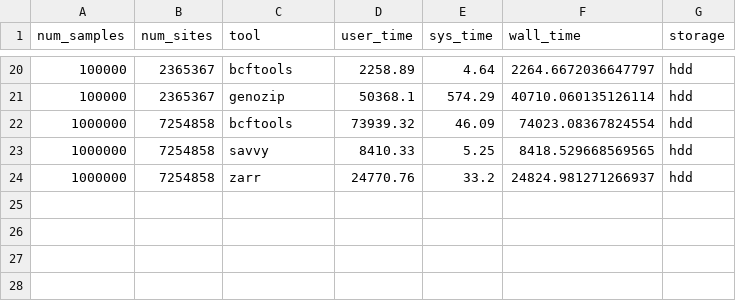
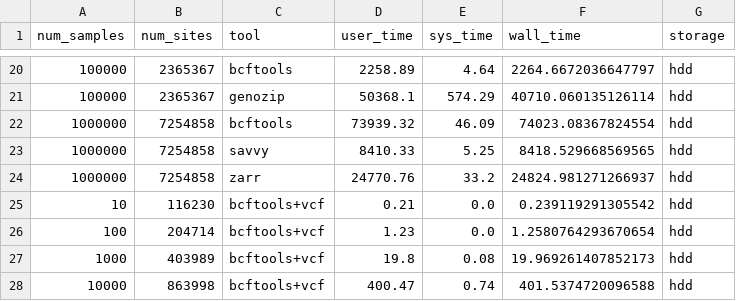
Before and after one commit to sgkit-dev/vcf-zarr-publication, a CSV file: plot_data/whole-matrix-compute.csv, drawn as a sheet; only a part is shown, gaps mark what is left out.

Commit message:
Add first few data points for VCF

```diff
--- a/plot_data/whole-matrix-compute.csv
+++ b/plot_data/whole-matrix-compute.csv
@@ -24 +24,5 @@ num_samples,num_sites,tool,user_time,sys_time,wall_time,storage
 1000000,7254858,zarr,24770.76,33.2,24824.981271266937,hdd
+10,116230,bcftools+vcf,0.21,0.0,0.239119291305542,hdd
+100,204714,bcftools+vcf,1.23,0.0,1.2580764293670654,hdd
+1000,403989,bcftools+vcf,19.8,0.08,19.969261407852173,hdd
+10000,863998,bcftools+vcf,400.47,0.74,401.5374720096588,hdd
```
